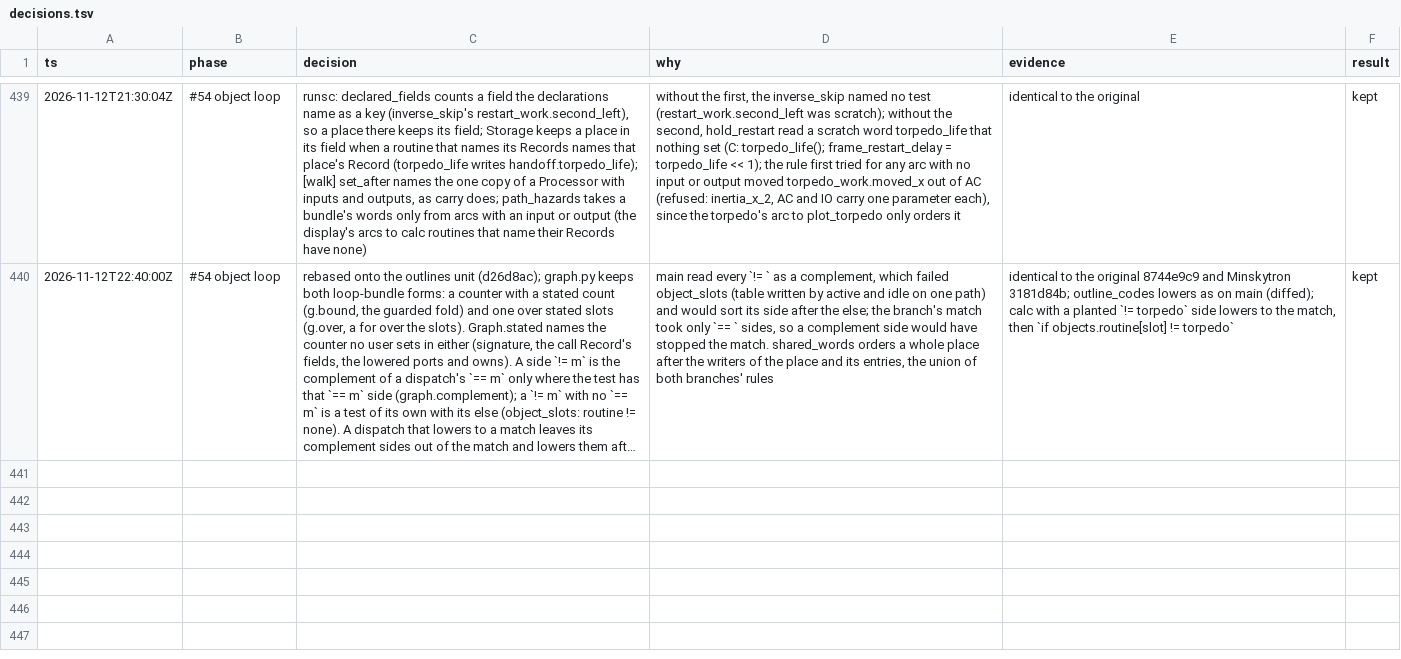
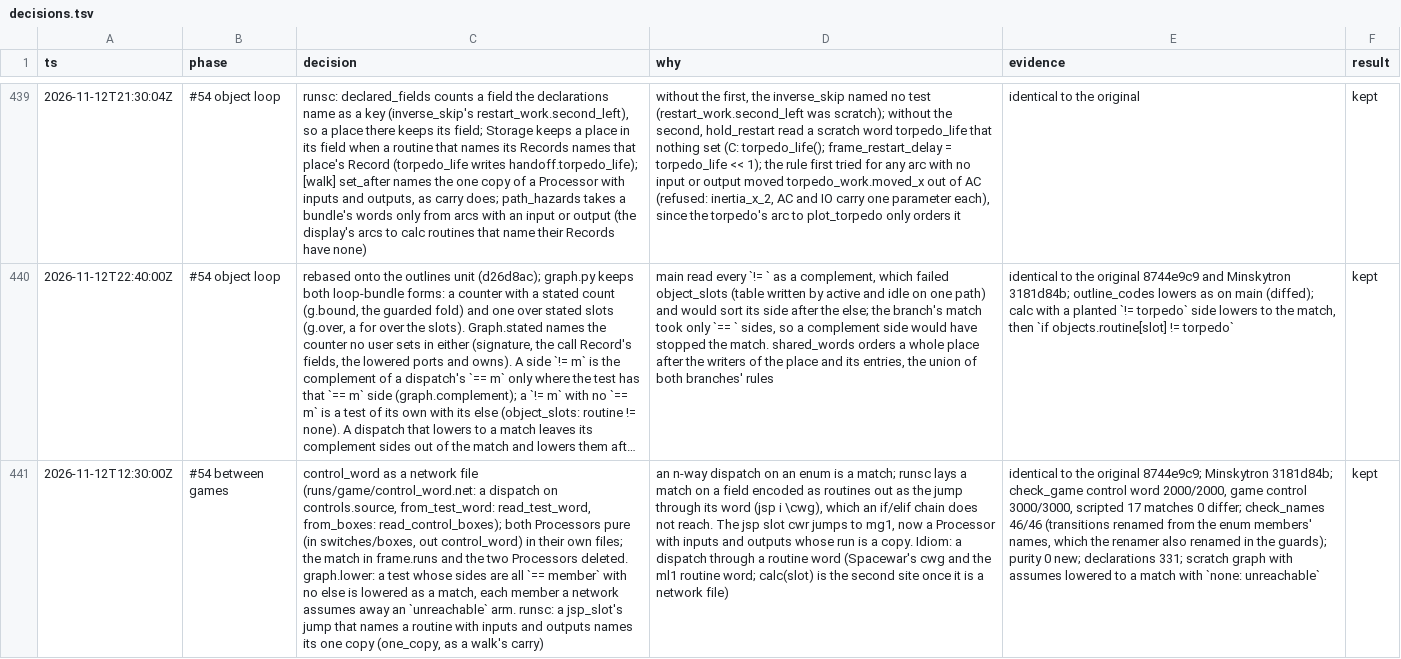
Before and after one commit to wScottSh/runs-spacewar, a TSV file: docs/decisions.tsv, drawn as a sheet; only a part is shown, gaps mark what is left out; long unchanged cells end in …; the diff names each change by its address in the sheet, - before the commit and + after, or states it on an @@ line.

```diff
--- a/docs/decisions.tsv
+++ b/docs/decisions.tsv
+row 441: 2026-11-12T12:30:00Z | #54 between games | control_word as a network file (runs/game/control_word.net: a dispatch on controls.source, from_test_word: read_test_word, from_boxes: read_control_boxes); both Processors pure (in switches/boxes, out control_word) in their own files; the match in frame.runs and the two Processors deleted. graph.lower: a test whose sides are all `== member` with no else is lowered as a match, each member a network assumes away an `unreachable` arm. runsc: a jsp_slot's jump that names a routine with inputs and outputs names its one copy (one_copy, as a walk's carry) | an n-way dispatch on an enum is a match; runsc lays a match on a field encoded as routines out as the jump through its word (jsp i \cwg), which an if/elif chain does not reach. The jsp slot cwr jumps to mg1, now a Processor with inputs and outputs whose run is a copy. Idiom: a dispatch through a routine word (Spacewar's cwg and the ml1 routine word; calc(slot) is the second site once it is a network file) | identical to the original 8744e9c9; Minskytron 3181d84b; check_game control word 2000/2000, game control 3000/3000, scripted 17 matches 0 differ; check_names 46/46 (transitions renamed from the enum members' names, which the renamer also renamed in the guards); purity 0 new; declarations 331; scratch graph with assumes lowered to a match with `none: unreachable` | kept
```
Also changed, not shown: 6 other files.
